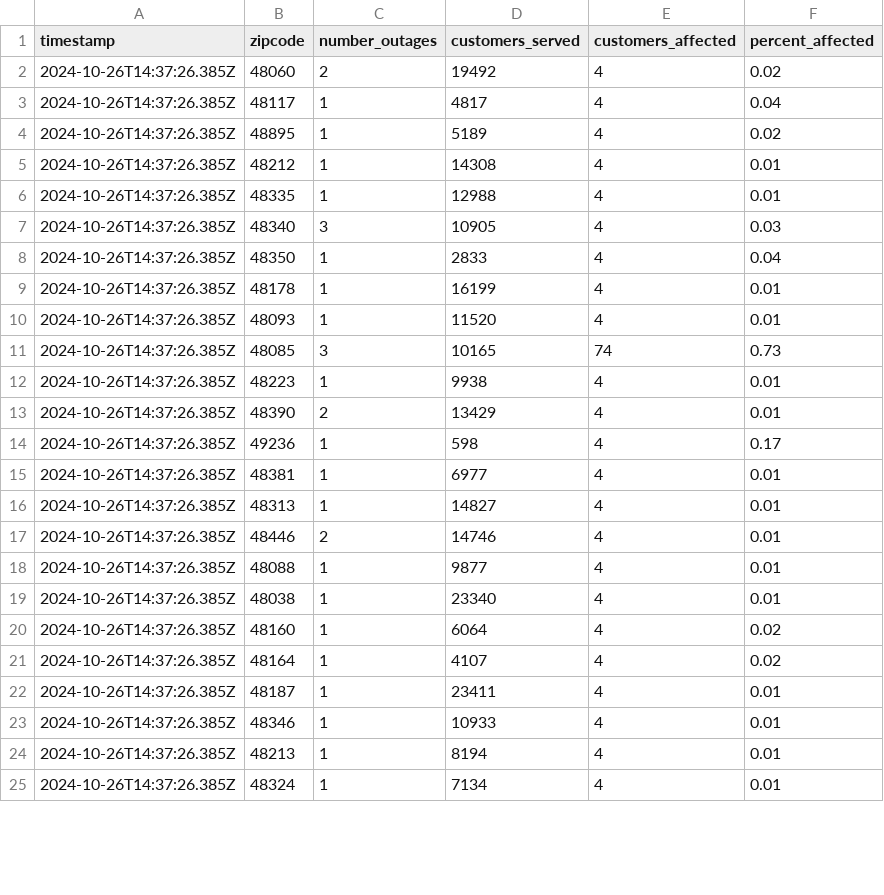
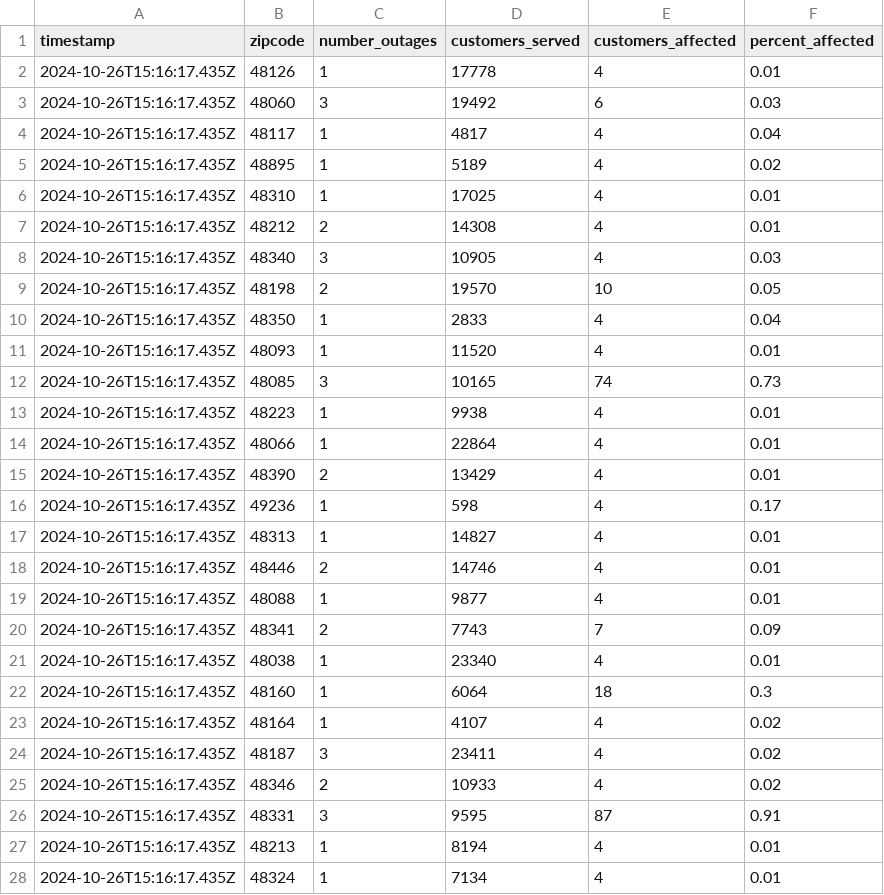
Before and after one commit to michigandaily/dte-outage-tracker, a CSV file: data.csv, drawn as a sheet; only a part is shown; the diff covers the shown part only.

```diff
--- a/data.csv
+++ b/data.csv
@@ -1,25 +1,28 @@
 timestamp,zipcode,number_outages,customers_served,customers_affected,percent_affected
-2024-10-26T14:37:26.385Z,48060,2,19492,4,0.02
-2024-10-26T14:37:26.385Z,48117,1,4817,4,0.04
-2024-10-26T14:37:26.385Z,48895,1,5189,4,0.02
-2024-10-26T14:37:26.385Z,48212,1,14308,4,0.01
-2024-10-26T14:37:26.385Z,48335,1,12988,4,0.01
-2024-10-26T14:37:26.385Z,48340,3,10905,4,0.03
-2024-10-26T14:37:26.385Z,48350,1,2833,4,0.04
-2024-10-26T14:37:26.385Z,48178,1,16199,4,0.01
-2024-10-26T14:37:26.385Z,48093,1,11520,4,0.01
-2024-10-26T14:37:26.385Z,48085,3,10165,74,0.73
-2024-10-26T14:37:26.385Z,48223,1,9938,4,0.01
-2024-10-26T14:37:26.385Z,48390,2,13429,4,0.01
-2024-10-26T14:37:26.385Z,49236,1,598,4,0.17
-2024-10-26T14:37:26.385Z,48381,1,6977,4,0.01
-2024-10-26T14:37:26.385Z,48313,1,14827,4,0.01
-2024-10-26T14:37:26.385Z,48446,2,14746,4,0.01
-2024-10-26T14:37:26.385Z,48088,1,9877,4,0.01
-2024-10-26T14:37:26.385Z,48038,1,23340,4,0.01
-2024-10-26T14:37:26.385Z,48160,1,6064,4,0.02
-2024-10-26T14:37:26.385Z,48164,1,4107,4,0.02
-2024-10-26T14:37:26.385Z,48187,1,23411,4,0.01
-2024-10-26T14:37:26.385Z,48346,1,10933,4,0.01
-2024-10-26T14:37:26.385Z,48213,1,8194,4,0.01
-2024-10-26T14:37:26.385Z,48324,1,7134,4,0.01
+2024-10-26T15:16:17.435Z,48126,1,17778,4,0.01
+2024-10-26T15:16:17.435Z,48060,3,19492,6,0.03
+2024-10-26T15:16:17.435Z,48117,1,4817,4,0.04
+2024-10-26T15:16:17.435Z,48895,1,5189,4,0.02
+2024-10-26T15:16:17.435Z,48310,1,17025,4,0.01
+2024-10-26T15:16:17.435Z,48212,2,14308,4,0.01
+2024-10-26T15:16:17.435Z,48340,3,10905,4,0.03
+2024-10-26T15:16:17.435Z,48198,2,19570,10,0.05
+2024-10-26T15:16:17.435Z,48350,1,2833,4,0.04
+2024-10-26T15:16:17.435Z,48093,1,11520,4,0.01
+2024-10-26T15:16:17.435Z,48085,3,10165,74,0.73
+2024-10-26T15:16:17.435Z,48223,1,9938,4,0.01
+2024-10-26T15:16:17.435Z,48066,1,22864,4,0.01
+2024-10-26T15:16:17.435Z,48390,2,13429,4,0.01
+2024-10-26T15:16:17.435Z,49236,1,598,4,0.17
+2024-10-26T15:16:17.435Z,48313,1,14827,4,0.01
+2024-10-26T15:16:17.435Z,48446,2,14746,4,0.01
+2024-10-26T15:16:17.435Z,48088,1,9877,4,0.01
+2024-10-26T15:16:17.435Z,48341,2,7743,7,0.09
+2024-10-26T15:16:17.435Z,48038,1,23340,4,0.01
+2024-10-26T15:16:17.435Z,48160,1,6064,18,0.3
+2024-10-26T15:16:17.435Z,48164,1,4107,4,0.02
+2024-10-26T15:16:17.435Z,48187,3,23411,4,0.02
+2024-10-26T15:16:17.435Z,48346,2,10933,4,0.02
+2024-10-26T15:16:17.435Z,48331,3,9595,87,0.91
+2024-10-26T15:16:17.435Z,48213,1,8194,4,0.01
+2024-10-26T15:16:17.435Z,48324,1,7134,4,0.01
```
Also changed, not shown: 3 added rows, 1 removed row and 22 edited cells elsewhere in this file, 2 other files.
